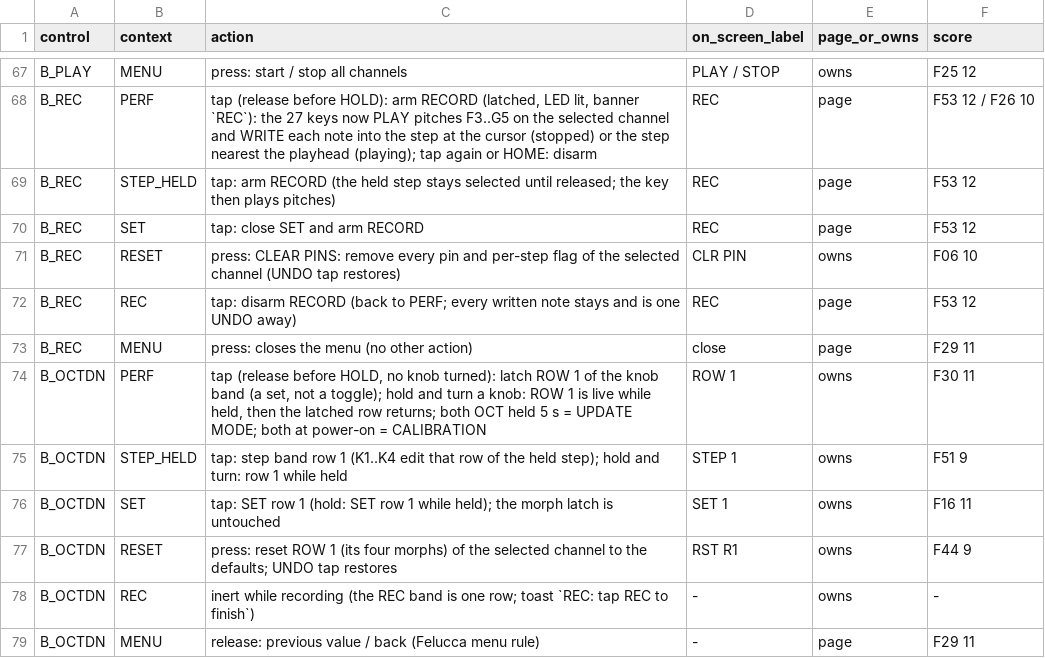
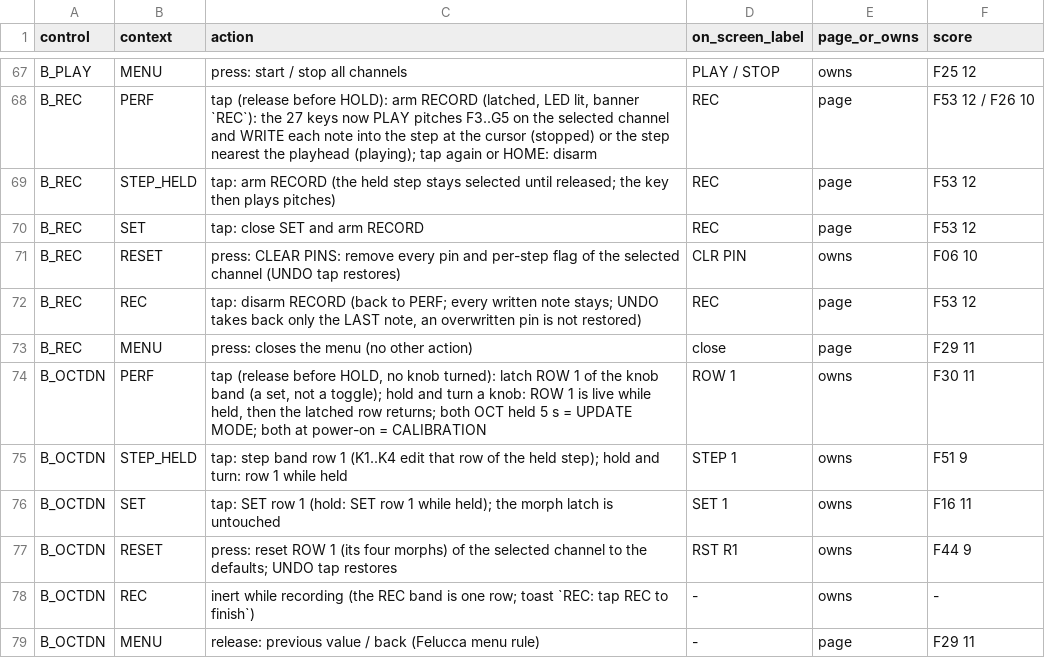
Before and after one commit to jkeaney/fm1-t1, a TSV file: docs/design/control_map.tsv, drawn as a sheet; only a part is shown, gaps mark what is left out; the diff covers the shown part only.

```diff
--- a/docs/design/control_map.tsv
+++ b/docs/design/control_map.tsv
@@ -71,3 +71,3 @@ B_REC	SET	tap: close SET and arm RECORD	REC	page	F53 12
 B_REC	RESET	press: CLEAR PINS: remove every pin and per-step flag of the selected channel (UNDO tap restores)	CLR PIN	owns	F06 10
-B_REC	REC	tap: disarm RECORD (back to PERF; every written note stays and is one UNDO away)	REC	page	F53 12
+B_REC	REC	tap: disarm RECORD (back to PERF; every written note stays; UNDO takes back only the LAST note, an overwritten pin is not restored)	REC	page	F53 12
 B_REC	MENU	press: closes the menu (no other action)	close	page	F29 11
```
Also changed, not shown: 16 edited cells elsewhere in this file, 4 other files.
